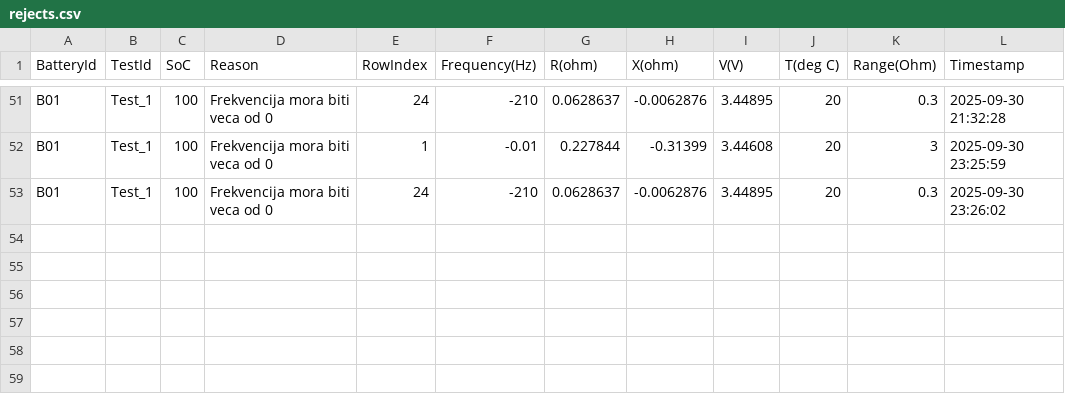
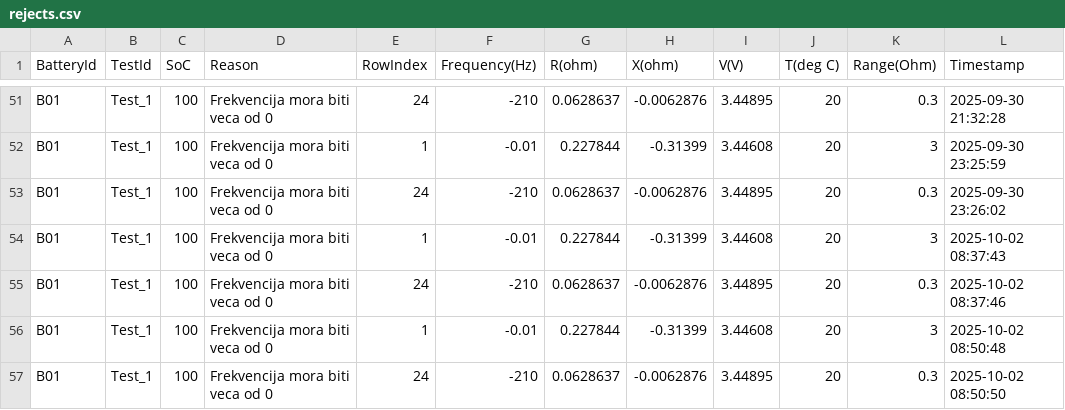
Before and after one commit to acsmandic99/virtualizacija-procesa, a CSV file: Baterija/Service/bin/Debug/Data/B01/Test_1/rejects.csv, drawn as a sheet; only a part is shown, gaps mark what is left out.

Commit message:
batteryDataService

```diff
--- a/Baterija/Service/bin/Debug/Data/B01/Test_1/rejects.csv
+++ b/Baterija/Service/bin/Debug/Data/B01/Test_1/rejects.csv
@@ -53 +53,5 @@ B01,Test_1,100,Frekvencija mora biti veca od 0,1,-0.01,0.227844,-0.31399,3.44608
 B01,Test_1,100,Frekvencija mora biti veca od 0,24,-210,0.0628637,-0.0062876,3.44895,20,0.3,2025-09-30 23:26:02
+B01,Test_1,100,Frekvencija mora biti veca od 0,1,-0.01,0.227844,-0.31399,3.44608,20,3,2025-10-02 08:37:43
+B01,Test_1,100,Frekvencija mora biti veca od 0,24,-210,0.0628637,-0.0062876,3.44895,20,0.3,2025-10-02 08:37:46
+B01,Test_1,100,Frekvencija mora biti veca od 0,1,-0.01,0.227844,-0.31399,3.44608,20,3,2025-10-02 08:50:48
+B01,Test_1,100,Frekvencija mora biti veca od 0,24,-210,0.0628637,-0.0062876,3.44895,20,0.3,2025-10-02 08:50:50
```
Also changed, not shown: Baterija/Service/bin/Debug/Data/B01/Test_1/10/session.csv, Baterija/Service/bin/Debug/Data/B01/Test_1/100/session.csv, 38 other files.
